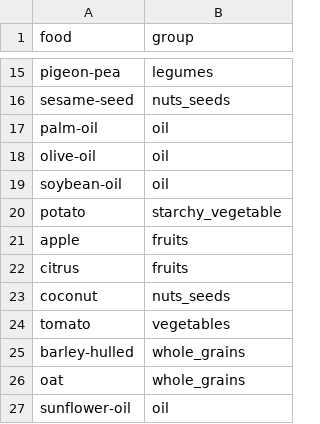
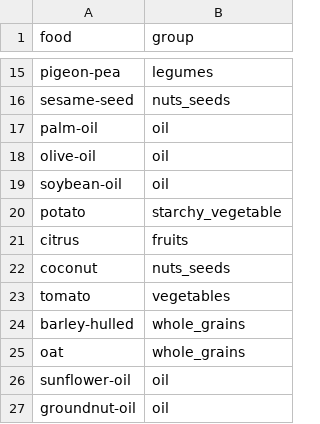
Before and after one commit to Sustainable-Solutions-Lab/GLADE, a CSV file: data/curated/food_groups.csv, drawn as a sheet; only a part is shown, gaps mark what is left out; the shorter side is filled out with more unchanged rows.

```diff
--- a/data/curated/food_groups.csv
+++ b/data/curated/food_groups.csv
@@ -20,3 +20,2 @@ soybean-oil,oil
 potato,starchy_vegetable
-apple,fruits
 citrus,fruits
```
Also changed, not shown: data/curated/faostat_food_item_map.csv, data/curated/nutrition.csv, 2 other files.
